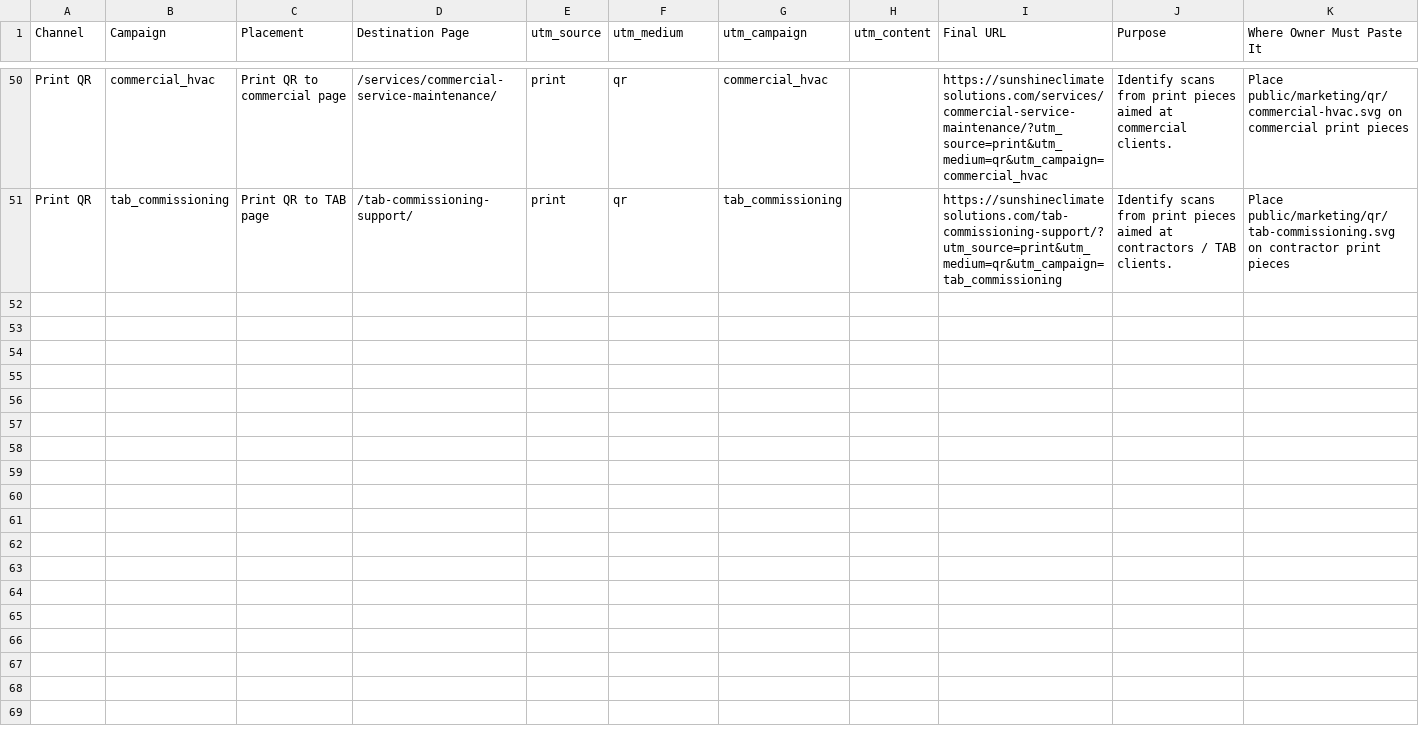
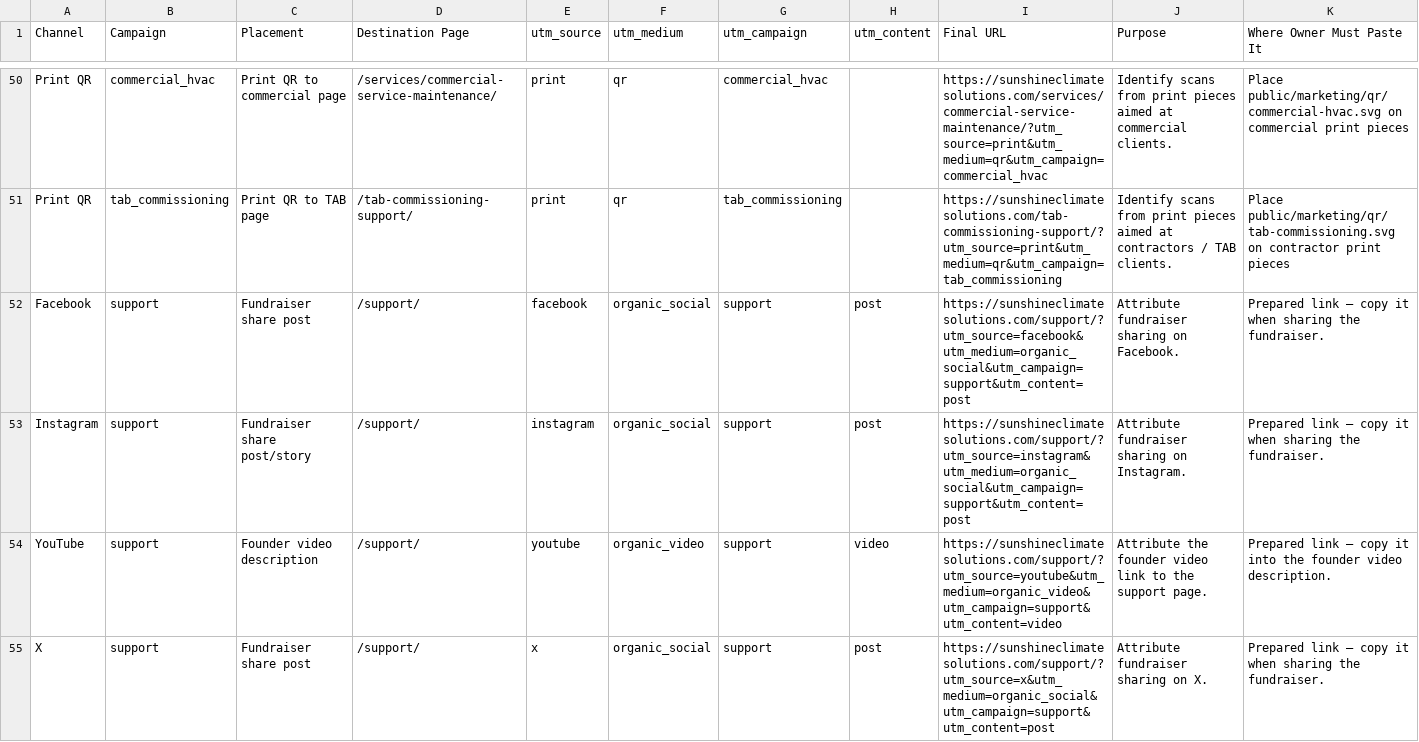
Before and after one commit to sunshineclimatesolutions/Sunshine-Climate-Solutions, a CSV file: docs/marketing/UTM-MASTER-LINKS.csv, drawn as a sheet; only a part is shown, gaps mark what is left out; the diff covers the shown part only.

Commit message:
marketing: update social links and add support page

```diff
--- a/docs/marketing/UTM-MASTER-LINKS.csv
+++ b/docs/marketing/UTM-MASTER-LINKS.csv
@@ -51 +51,5 @@ Print QR,commercial_hvac,Print QR to commercial page,/services/commercial-servic
 Print QR,tab_commissioning,Print QR to TAB page,/tab-commissioning-support/,print,qr,tab_commissioning,,https://sunshineclimatesolutions.com/tab-commissioning-support/?utm_source=print&utm_medium=qr&utm_campaign=tab_commissioning,Identify scans from print pieces aimed at contractors / TAB clients.,Place public/marketing/qr/tab-commissioning.svg on contractor print pieces
+Facebook,support,Fundraiser share post,/support/,facebook,organic_social,support,post,https://sunshineclimatesolutions.com/support/?utm_source=facebook&utm_medium=organic_social&utm_campaign=support&utm_content=post,Attribute fundraiser sharing on Facebook.,Prepared link — copy it when sharing the fundraiser.
+Instagram,support,Fundraiser share post/story,/support/,instagram,organic_social,support,post,https://sunshineclimatesolutions.com/support/?utm_source=instagram&utm_medium=organic_social&utm_campaign=support&utm_content=post,Attribute fundraiser sharing on Instagram.,Prepared link — copy it when sharing the fundraiser.
+YouTube,support,Founder video description,/support/,youtube,organic_video,support,video,https://sunshineclimatesolutions.com/support/?utm_source=youtube&utm_medium=organic_video&utm_campaign=support&utm_content=video,Attribute the founder video link to the support page.,Prepared link — copy it into the founder video description.
+X,support,Fundraiser share post,/support/,x,organic_social,support,post,https://sunshineclimatesolutions.com/support/?utm_source=x&utm_medium=organic_social&utm_campaign=support&utm_content=post,Attribute fundraiser sharing on X.,Prepared link — copy it when sharing the fundraiser.
```
Also changed, not shown: 3 added rows elsewhere in this file, docs/seo/CITATION-AUDIT.csv, 18 other files.
